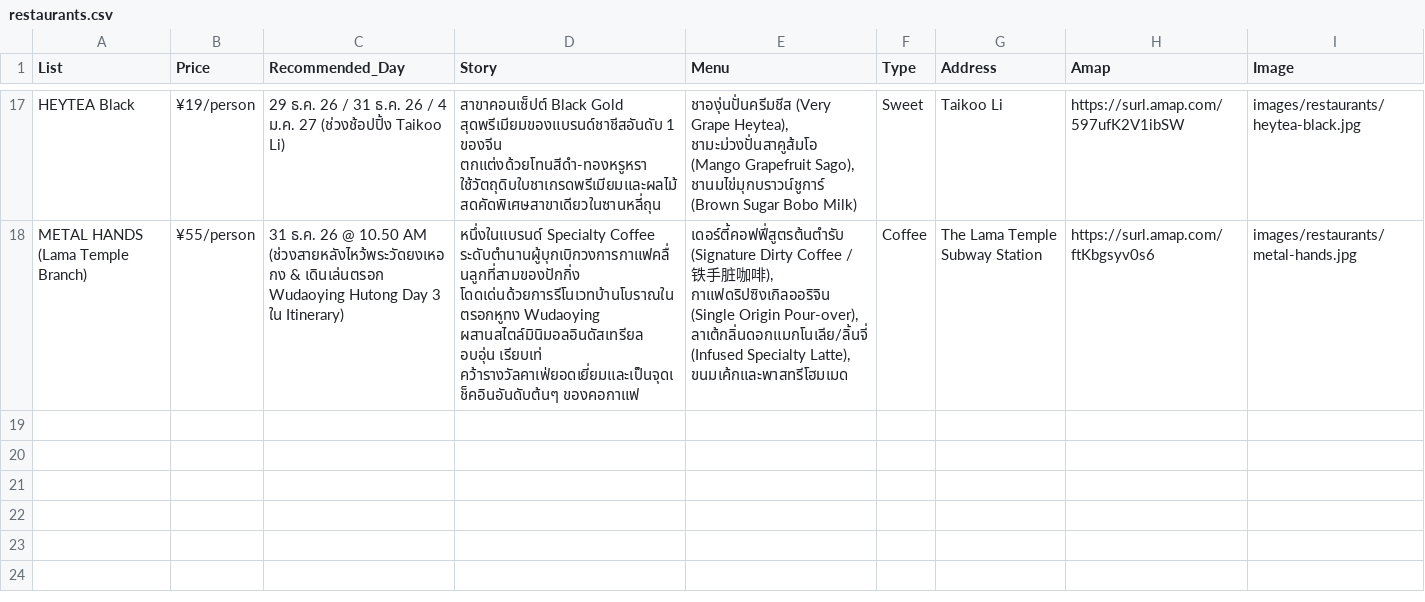
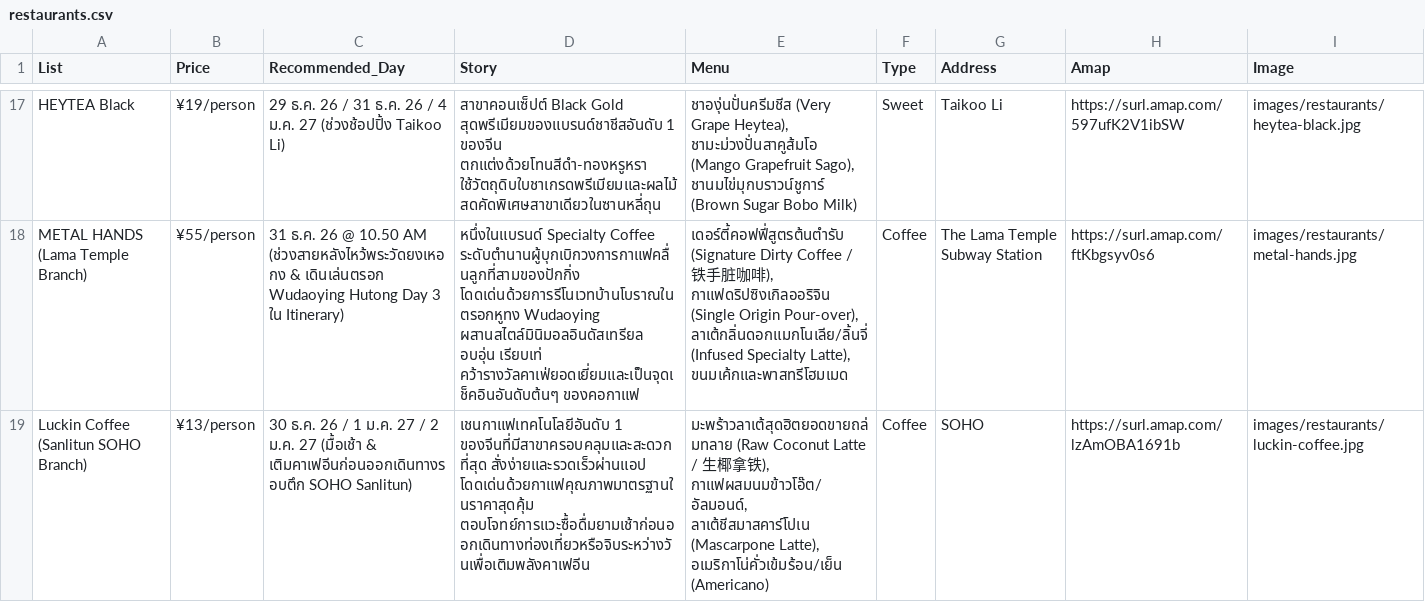
Before and after one commit to asamaliammukda-ux/beijing2026, a CSV file: data/restaurants.csv, drawn as a sheet; only a part is shown, gaps mark what is left out; the diff names each change by its address in the sheet, - before the commit and + after, or states it on an @@ line.

Commit message:
Add Luckin Coffee

```diff
--- a/data/restaurants.csv
+++ b/data/restaurants.csv
+row 19: Luckin Coffee (Sanlitun SOHO Branch) | ¥13/person | 30 ธ.ค. 26 / 1 ม.ค. 27 / 2 ม.ค. 27 (มื้อเช้า & เติมคาเฟอีนก่อนออกเดินทางรอบตึก SOHO Sanlitun) | เชนกาแฟเทคโนโลยีอันดับ 1 ของจีนที่มีสาขาครอบคลุมและสะดวกที่สุด สั่งง่ายและรวดเร็วผ่านแอป โดดเด่นด้วยกาแฟคุณภาพมาตรฐานในราคาสุดคุ้ม ตอบโจทย์การแวะซื้อดื่มยามเช้าก่อนออกเดินทางท่องเที่ยวหรือจิบระหว่างวันเพื่อเติมพลังคาเฟอีน | มะพร้าวลาเต้สุดฮิตยอดขายถล่มทลาย (Raw Coconut Latte / 生椰拿铁), กาแฟผสมนมข้าวโอ๊ต/อัลมอนด์, ลาเต้ชีสมาสคาร์โปเน (Mascarpone Latte), อเมริกาโน่คั่วเข้มร้อน/เย็น (Americano) | Coffee | SOHO | https://surl.amap.com/lzAmOBA1691b | images/restaurants/luckin-coffee.jpg
```
Also changed, not shown: 1 other file.
